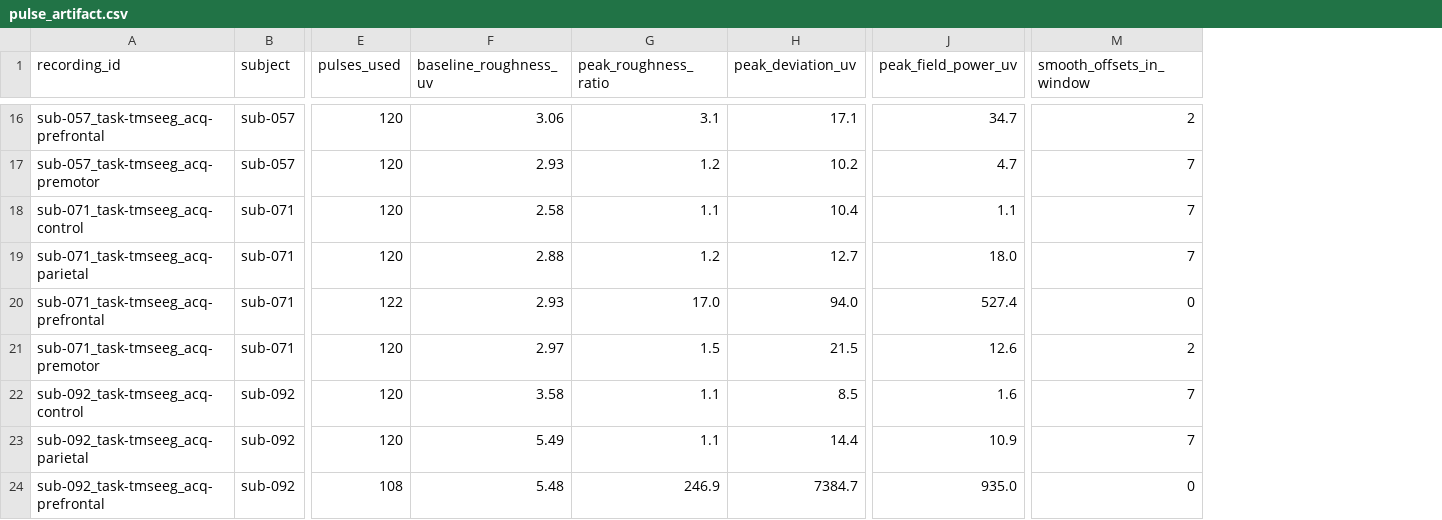
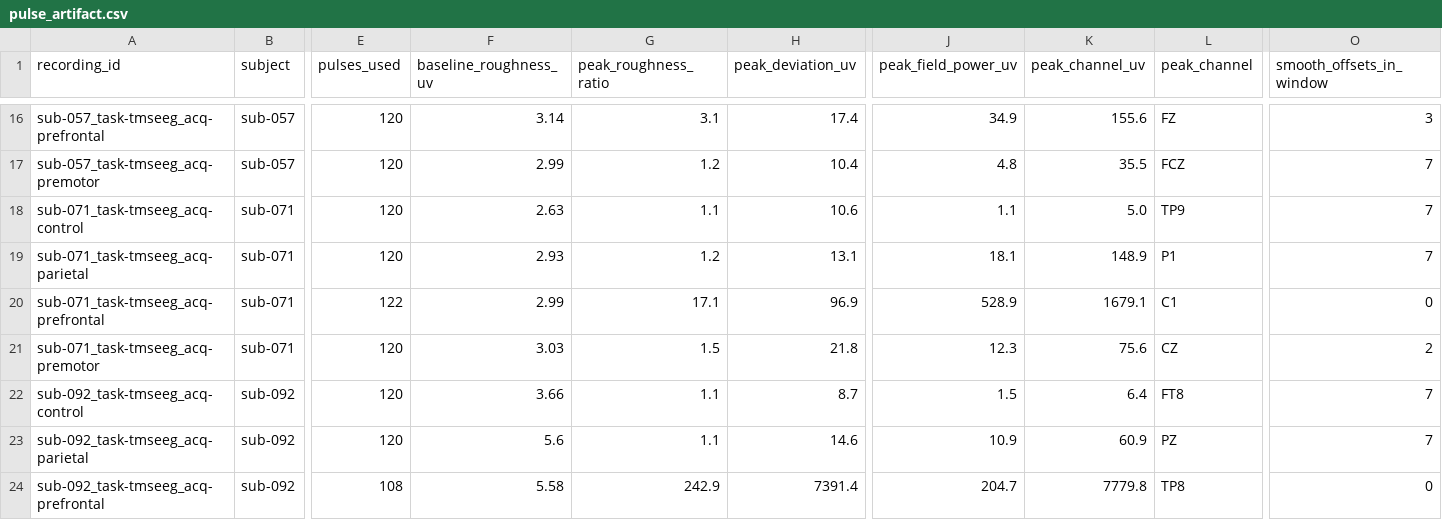
Before and after one commit to esanchezharris/tmseeg-access, a CSV file: results/pulse_artifact.csv, drawn as a sheet; only a part is shown, gaps mark what is left out; addresses are those after the commit; the diff covers the shown part only; the diff names each change by its address in the sheet, - before the commit and + after, or states it on an @@ line.

```diff
--- a/results/pulse_artifact.csv
+++ b/results/pulse_artifact.csv
+column K (peak_channel_uv), rows 16-24: 155.6 | 35.5 | 5.0 | 148.9 | 1679.1 | 75.6 | 6.4 | 60.9 | 7779.8
+column L (peak_channel), rows 16-24: FZ | FCZ | TP9 | P1 | C1 | CZ | FT8 | PZ | TP8
-F16 (baseline_roughness_uv): 3.06
+F16 (baseline_roughness_uv): 3.14
-H16 (peak_deviation_uv): 17.1
+H16 (peak_deviation_uv): 17.4
-J16 (peak_field_power_uv): 34.7
+J16 (peak_field_power_uv): 34.9
-O16 (smooth_offsets_in_window): 2
+O16 (smooth_offsets_in_window): 3
-F17 (baseline_roughness_uv): 2.93
+F17 (baseline_roughness_uv): 2.99
-H17 (peak_deviation_uv): 10.2
+H17 (peak_deviation_uv): 10.4
-J17 (peak_field_power_uv): 4.7
+J17 (peak_field_power_uv): 4.8
-F18 (baseline_roughness_uv): 2.58
+F18 (baseline_roughness_uv): 2.63
-H18 (peak_deviation_uv): 10.4
+H18 (peak_deviation_uv): 10.6
-F19 (baseline_roughness_uv): 2.88
+F19 (baseline_roughness_uv): 2.93
-H19 (peak_deviation_uv): 12.7
+H19 (peak_deviation_uv): 13.1
-J19 (peak_field_power_uv): 18.0
+J19 (peak_field_power_uv): 18.1
-F20 (baseline_roughness_uv): 2.93
+F20 (baseline_roughness_uv): 2.99
-G20 (peak_roughness_ratio): 17.0
+G20 (peak_roughness_ratio): 17.1
-H20 (peak_deviation_uv): 94.0
+H20 (peak_deviation_uv): 96.9
-J20 (peak_field_power_uv): 527.4
+J20 (peak_field_power_uv): 528.9
-F21 (baseline_roughness_uv): 2.97
+F21 (baseline_roughness_uv): 3.03
-H21 (peak_deviation_uv): 21.5
+H21 (peak_deviation_uv): 21.8
-J21 (peak_field_power_uv): 12.6
+J21 (peak_field_power_uv): 12.3
-F22 (baseline_roughness_uv): 3.58
+F22 (baseline_roughness_uv): 3.66
-H22 (peak_deviation_uv): 8.5
+H22 (peak_deviation_uv): 8.7
-J22 (peak_field_power_uv): 1.6
+J22 (peak_field_power_uv): 1.5
-F23 (baseline_roughness_uv): 5.49
+F23 (baseline_roughness_uv): 5.6
-H23 (peak_deviation_uv): 14.4
+H23 (peak_deviation_uv): 14.6
-F24 (baseline_roughness_uv): 5.48
+F24 (baseline_roughness_uv): 5.58
-G24 (peak_roughness_ratio): 246.9
+G24 (peak_roughness_ratio): 242.9
-H24 (peak_deviation_uv): 7384.7
+H24 (peak_deviation_uv): 7391.4
-J24 (peak_field_power_uv): 935.0
+J24 (peak_field_power_uv): 204.7
```
Also changed, not shown: 78 edited cells elsewhere in this file, results/report/issues_by_rule.csv, results/report/pulse_artifact.csv, 41 other files.
